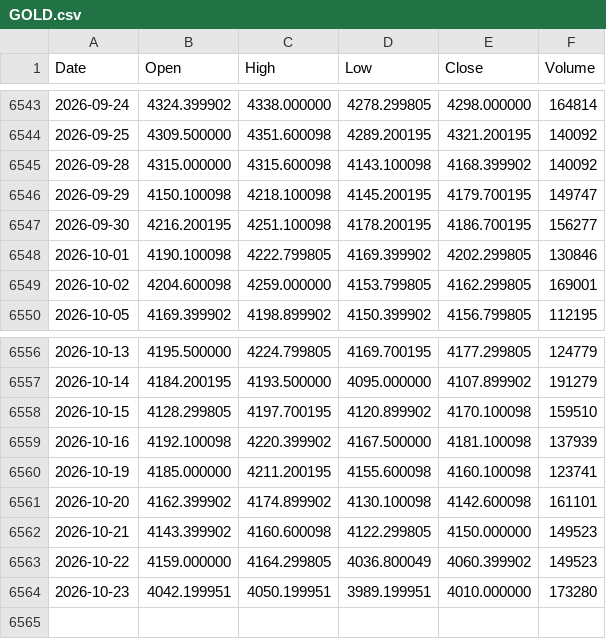
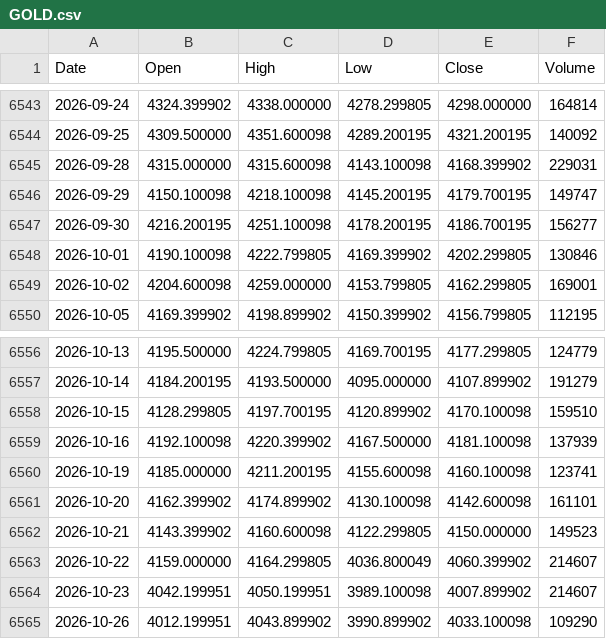
Before and after one commit to LynchDyl/Trading-, a CSV file: data/GOLD.csv, drawn as a sheet; only a part is shown, gaps mark what is left out.

```diff
--- a/data/GOLD.csv
+++ b/data/GOLD.csv
@@ -6544,3 +6544,3 @@ Date,Open,High,Low,Close,Volume
 2026-09-25,4309.500000,4351.600098,4289.200195,4321.200195,140092
-2026-09-28,4315.000000,4315.600098,4143.100098,4168.399902,140092
+2026-09-28,4315.000000,4315.600098,4143.100098,4168.399902,229031
 2026-09-29,4150.100098,4218.100098,4145.200195,4179.700195,149747
@@ -6562,3 +6562,4 @@ Date,Open,High,Low,Close,Volume
 2026-10-21,4143.399902,4160.600098,4122.299805,4150.000000,149523
-2026-10-22,4159.000000,4164.299805,4036.800049,4060.399902,149523
-2026-10-23,4042.199951,4050.199951,3989.199951,4010.000000,173280
+2026-10-22,4159.000000,4164.299805,4036.800049,4060.399902,214607
+2026-10-23,4042.199951,4050.199951,3989.100098,4007.899902,214607
+2026-10-26,4012.199951,4043.899902,3990.899902,4033.100098,109290
```
Also changed, not shown: data/BTC.csv, data/GLD.csv, 18 other files.
